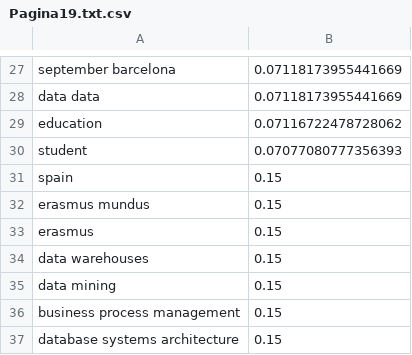
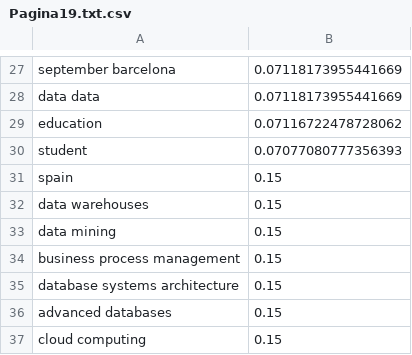
Before and after one commit to DanielVargas99/Trabajo-de-grado, a CSV file: Transcripciones/educations.comstudy/Pagina19.txt.csv, drawn as a sheet; only a part is shown, gaps mark what is left out; the shorter side is filled out with more unchanged rows; the diff names each change by its address in the sheet, - before the commit and + after, or states it on an @@ line.

```diff
--- a/Transcripciones/educations.comstudy/Pagina19.txt.csv
+++ b/Transcripciones/educations.comstudy/Pagina19.txt.csv
-row 32: erasmus mundus | 0.15
-row 33: erasmus | 0.15
```
Also changed, not shown: Transcripciones/educations.comstudy/Pagina10.txt.csv, Transcripciones/educations.comstudy/Pagina11.txt.csv, 30 other files.
